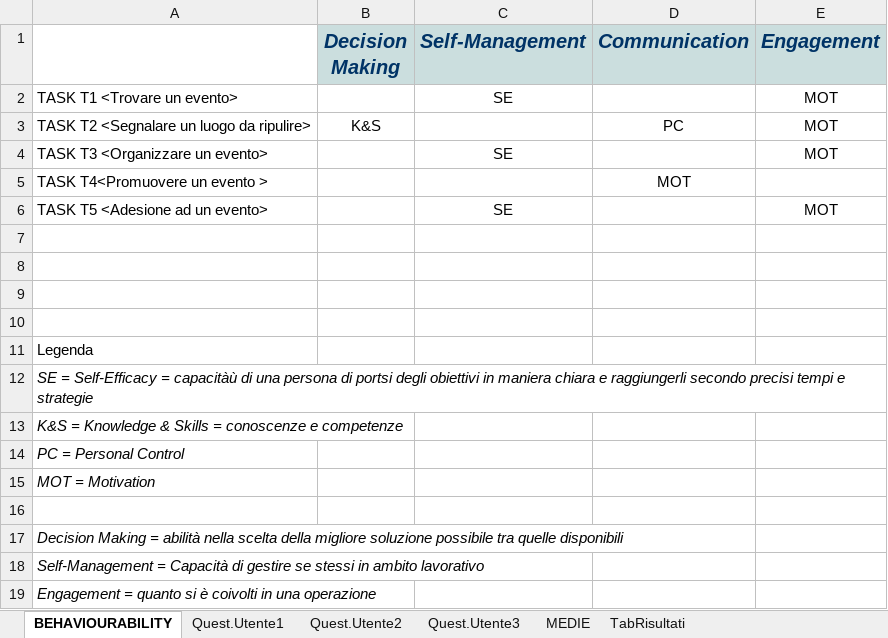
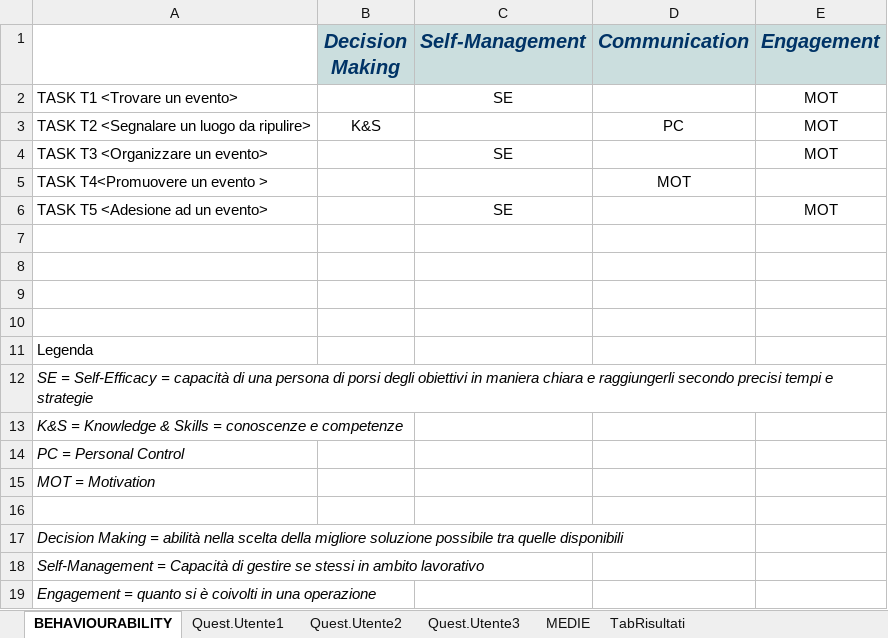
Before and after one commit to Giacinto98/Gruppo-12-Progetto-IUM, an Excel workbook: Assignment_1/QuestionariUtenti.xlsx, sheet BEHAVIOURABILITY, drawn as a sheet; values as stored, in another font and other column widths than the file's, no borders; the diff names each change by its address in the sheet, - before the commit and + after, or states it on an @@ line.

Commit message:
Update QuestionariUtenti.xlsx

```diff
--- a/Assignment_1/QuestionariUtenti.xlsx (sheet BEHAVIOURABILITY)
+++ b/Assignment_1/QuestionariUtenti.xlsx (sheet BEHAVIOURABILITY)
-A12: …Self-Efficacy = capacitàù di una persona di portsi degli obiettivi…
+A12: …Self-Efficacy = capacità di una persona di porsi degli obiettivi…
```
